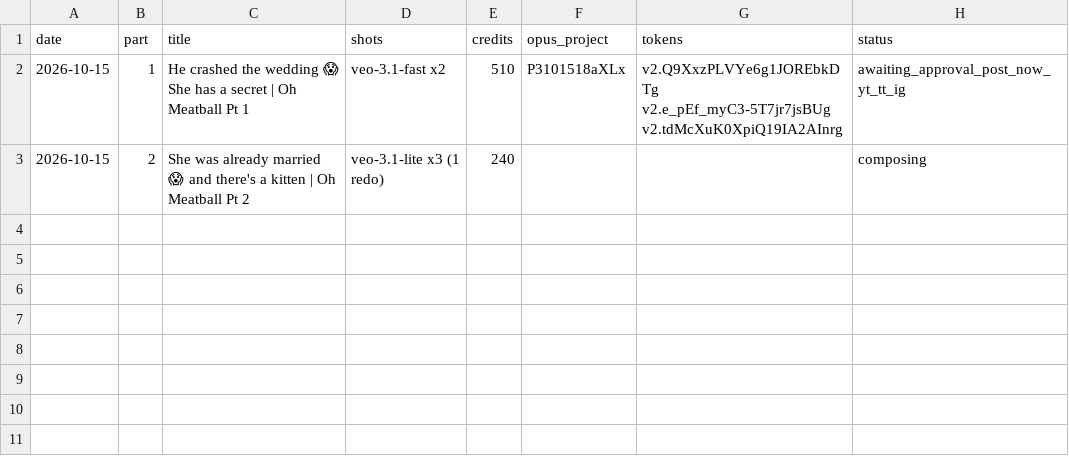
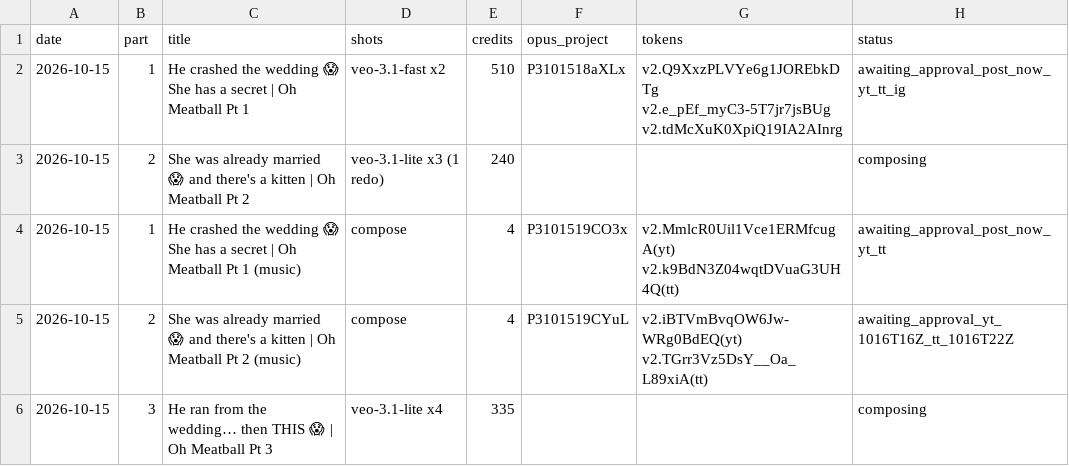
Before and after one commit to mooneyn60-art/skills, a CSV file: skills/oh-meatball/data/log.csv, drawn as a sheet.

```diff
--- a/skills/oh-meatball/data/log.csv
+++ b/skills/oh-meatball/data/log.csv
@@ -3 +3,4 @@ date,part,title,shots,credits,opus_project,tokens,status
 2026-10-15,2,She was already married 😱 and there's a kitten | Oh Meatball Pt 2,veo-3.1-lite x3 (1 redo),240,,,composing
+2026-10-15,1,He crashed the wedding 😱 She has a secret | Oh Meatball Pt 1 (music),compose,4,P3101519CO3x,v2.MmlcR0Uil1Vce1ERMfcugA(yt) v2.k9BdN3Z04wqtDVuaG3UH4Q(tt),awaiting_approval_post_now_yt_tt
+2026-10-15,2,She was already married 😱 and there's a kitten | Oh Meatball Pt 2 (music),compose,4,P3101519CYuL,v2.iBTVmBvqOW6Jw-WRg0BdEQ(yt) v2.TGrr3Vz5DsY__Oa_L89xiA(tt),awaiting_approval_yt_1016T16Z_tt_1016T22Z
+2026-10-15,3,He ran from the wedding… then THIS 😱 | Oh Meatball Pt 3,veo-3.1-lite x4,335,,,composing
```
Also changed, not shown: 2 other files.
